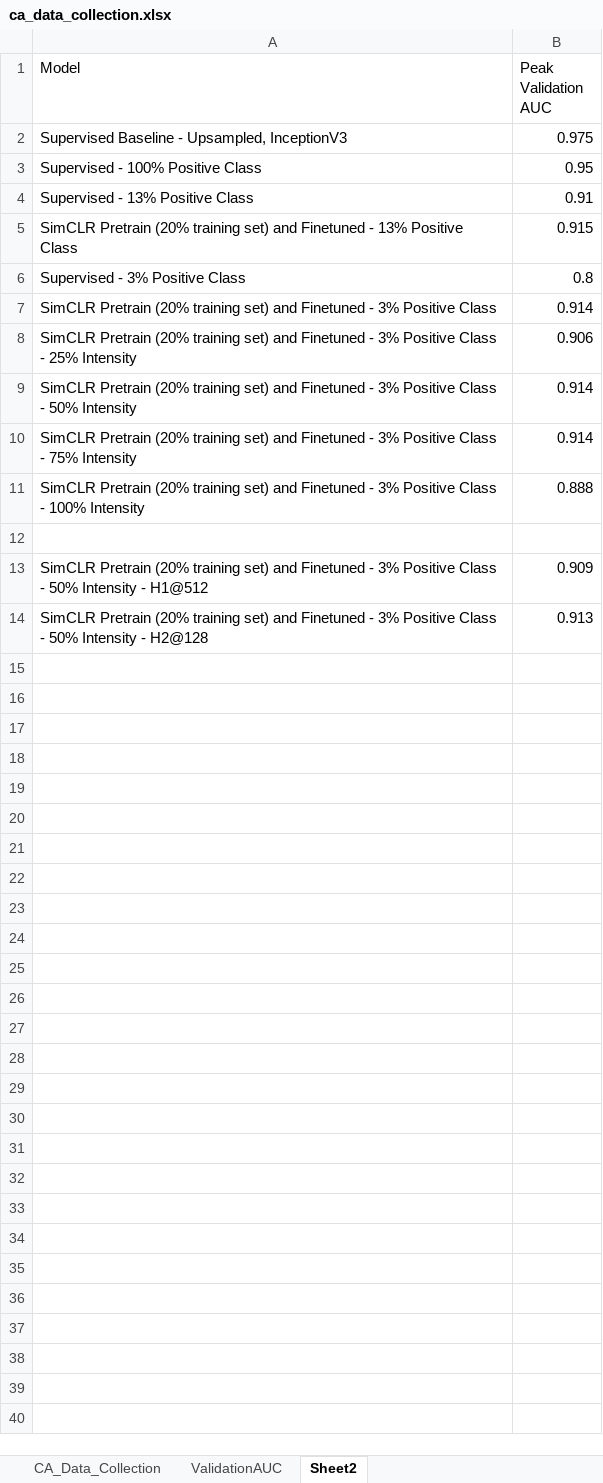
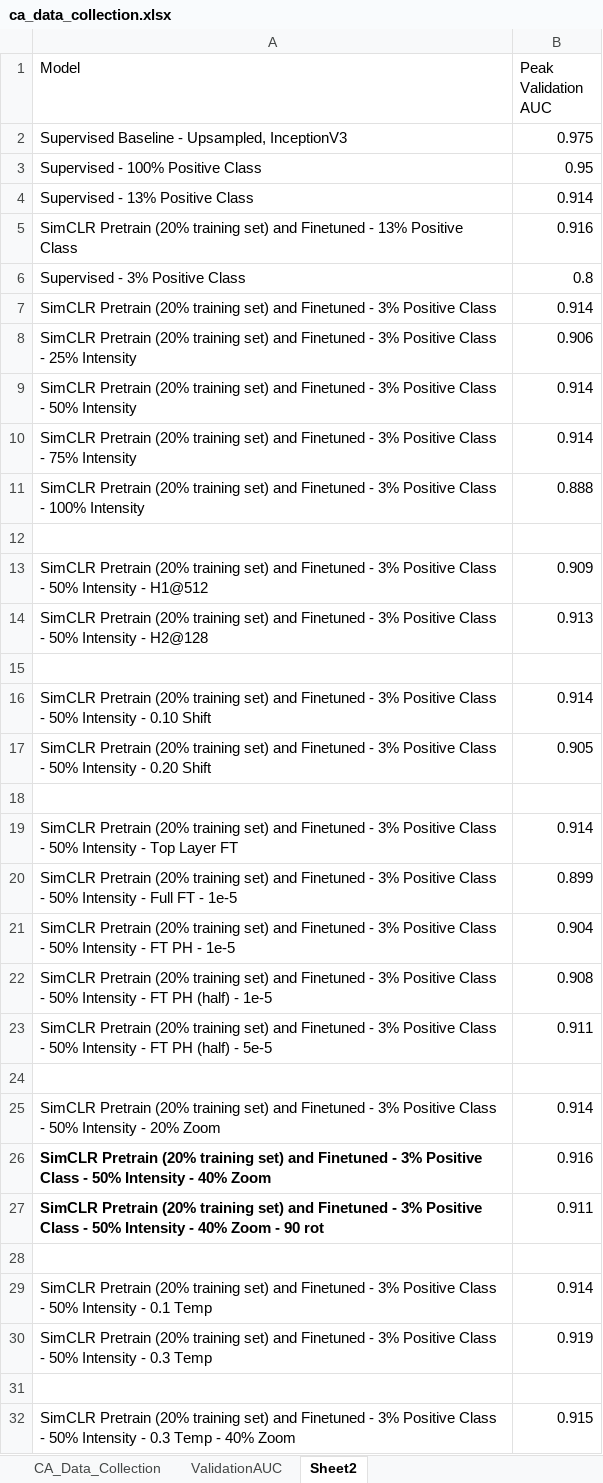
Before and after one commit to mariaauslander/capstone_fall20_irrigation, an Excel workbook: images/ca_data_collection.xlsx, sheet Sheet2, drawn as a sheet; values as stored, in another font and other column widths than the file's, no borders; the diff names each change by its address in the sheet, - before the commit and + after, or states it on an @@ line.

Commit message:
ready for final pretraining

```diff
--- a/images/ca_data_collection.xlsx (sheet Sheet2)
+++ b/images/ca_data_collection.xlsx (sheet Sheet2)
-B4 (Peak Validation AUC): 0.91
+B4 (Peak Validation AUC): 0.914
-B5 (Peak Validation AUC): 0.915
+B5 (Peak Validation AUC): 0.916
+row 15: (empty)
+row 16: SimCLR Pretrain (20% training set) and Finetuned - 3% Positive Class - 50% Intensity - 0.10 Shift | 0.914
+row 17: SimCLR Pretrain (20% training set) and Finetuned - 3% Positive Class - 50% Intensity - 0.20 Shift | 0.905
+row 18: (empty)
+row 19: SimCLR Pretrain (20% training set) and Finetuned - 3% Positive Class - 50% Intensity - Top Layer FT | 0.914
+row 20: SimCLR Pretrain (20% training set) and Finetuned - 3% Positive Class - 50% Intensity - Full FT - 1e-5 | 0.899
+row 21: SimCLR Pretrain (20% training set) and Finetuned - 3% Positive Class - 50% Intensity - FT PH - 1e-5 | 0.904
+row 22: SimCLR Pretrain (20% training set) and Finetuned - 3% Positive Class - 50% Intensity - FT PH (half) - 1e-5 | 0.908
+row 23: SimCLR Pretrain (20% training set) and Finetuned - 3% Positive Class - 50% Intensity - FT PH (half) - 5e-5 | 0.911
+row 24: (empty)
+row 25: SimCLR Pretrain (20% training set) and Finetuned - 3% Positive Class - 50% Intensity - 20% Zoom | 0.914
+row 26: SimCLR Pretrain (20% training set) and Finetuned - 3% Positive Class - 50% Intensity - 40% Zoom | 0.916
+row 27: SimCLR Pretrain (20% training set) and Finetuned - 3% Positive Class - 50% Intensity - 40% Zoom - 90 rot | 0.911
+row 28: (empty)
+row 29: SimCLR Pretrain (20% training set) and Finetuned - 3% Positive Class - 50% Intensity - 0.1 Temp | 0.914
+row 30: SimCLR Pretrain (20% training set) and Finetuned - 3% Positive Class - 50% Intensity - 0.3 Temp | 0.919
+row 31: (empty)
+row 32: SimCLR Pretrain (20% training set) and Finetuned - 3% Positive Class - 50% Intensity - 0.3 Temp - 40% Zoom | 0.915
```
Also changed, not shown: charts or pictures, 2 other files.
